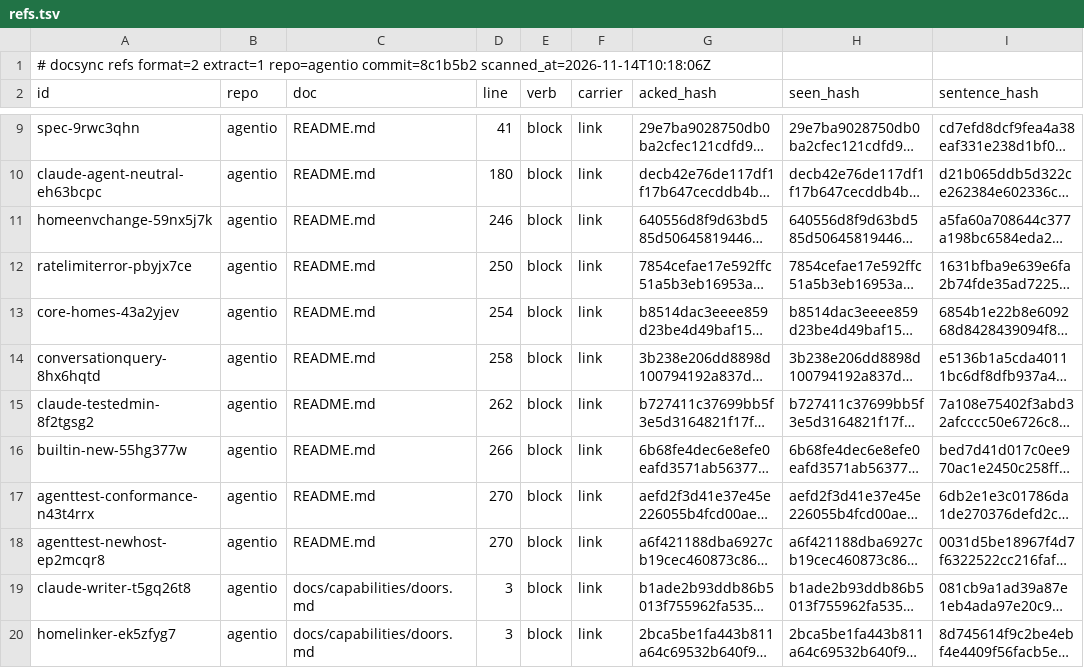
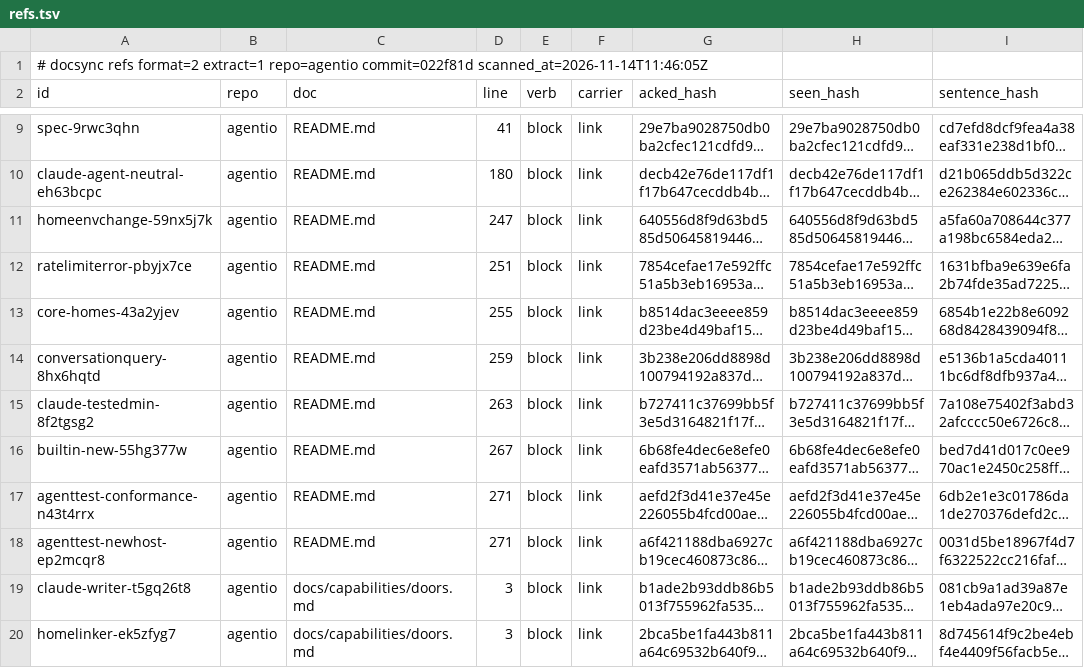
Before and after one commit to ubgo/agentio, a TSV file: .ds/refs.tsv, drawn as a sheet; only a part is shown, gaps mark what is left out; long unchanged cells end in …; the diff covers the shown part only; the diff names each change by its address in the sheet, - before the commit and + after, or states it on an @@ line.

```diff
--- a/.ds/refs.tsv
+++ b/.ds/refs.tsv
-A1 (id): …extract=1 repo=agentio commit=8c1b5b2 scanned_at=2026-11-14T10:18:06Z
+A1 (id): …extract=1 repo=agentio commit=022f81d scanned_at=2026-11-14T11:46:05Z
-D11 (line): 246
+D11 (line): 247
-D12 (line): 250
+D12 (line): 251
-D13 (line): 254
+D13 (line): 255
-D14 (line): 258
+D14 (line): 259
-D15 (line): 262
+D15 (line): 263
-D16 (line): 266
+D16 (line): 267
-D17:D18 (line): 270
+D17:D18 (line): 271
```
Also changed, not shown: 20 edited cells elsewhere in this file, .ds/acks.tsv, .ds/ledger.tsv, 9 other files.
